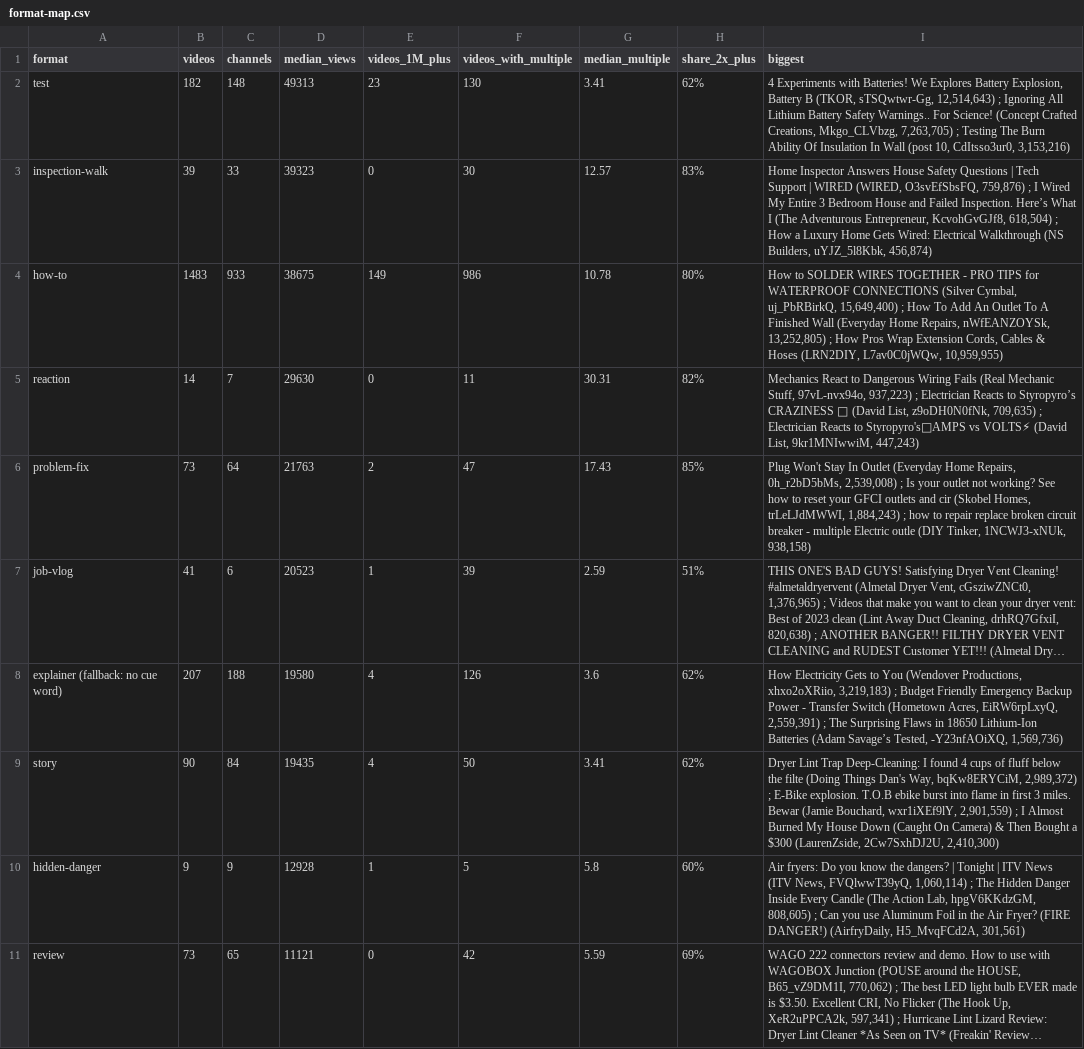
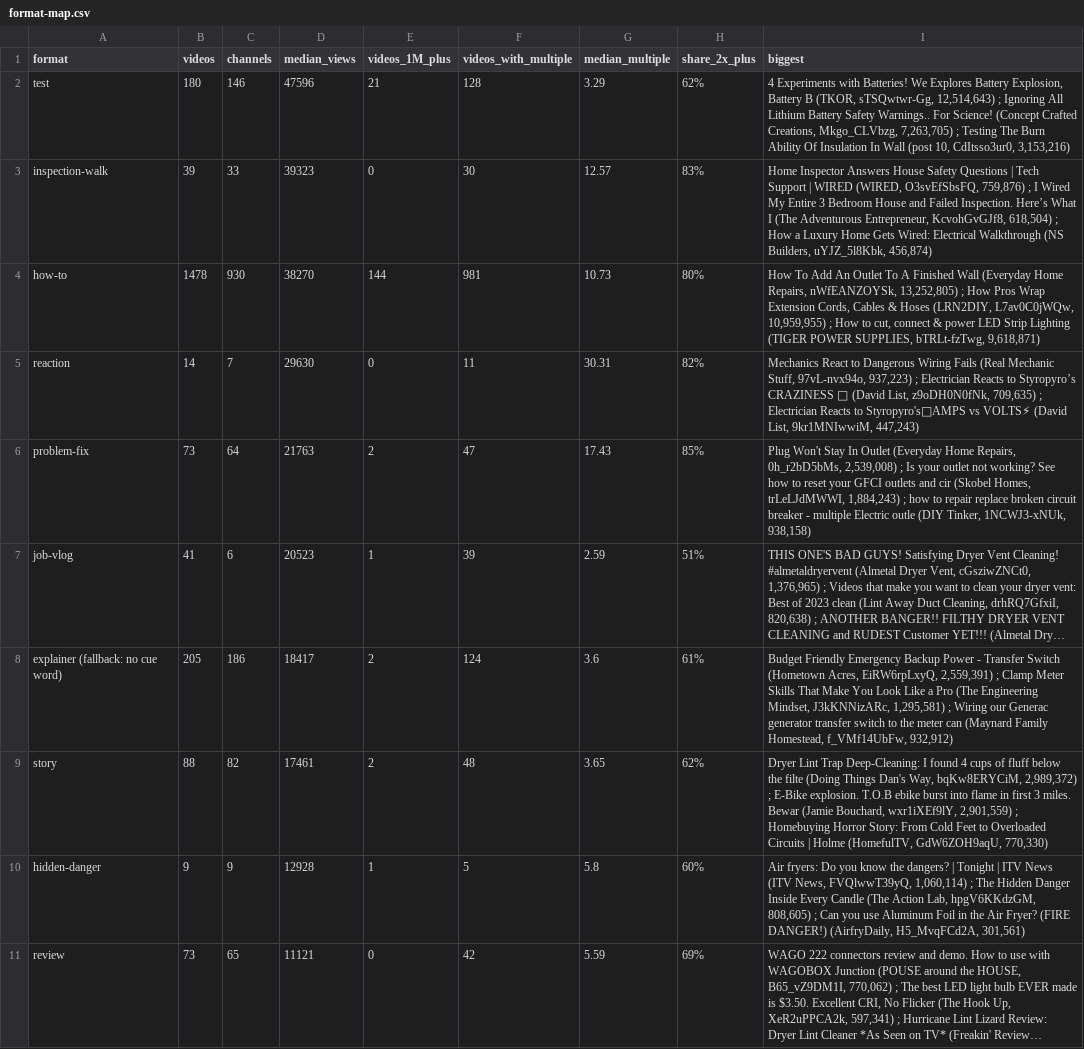
Before and after one commit to KPMYT/niche-research, a CSV file: studies/electrical/data/merged/format-map.csv, drawn as a sheet; only a part is shown; long unchanged cells end in …; the diff covers the shown part only; the diff names each change by its address in the sheet, - before the commit and + after, or states it on an @@ line.

```diff
--- a/studies/electrical/data/merged/format-map.csv
+++ b/studies/electrical/data/merged/format-map.csv
-B2 (videos): 182
+B2 (videos): 180
-C2 (channels): 148
+C2 (channels): 146
-D2 (median_views): 49313
+D2 (median_views): 47596
-E2 (videos_1M_plus): 23
+E2 (videos_1M_plus): 21
-F2 (videos_with_multiple): 130
+F2 (videos_with_multiple): 128
-G2 (median_multiple): 3.41
+G2 (median_multiple): 3.29
-B4 (videos): 1483
+B4 (videos): 1478
-C4 (channels): 933
+C4 (channels): 930
-D4 (median_views): 38675
+D4 (median_views): 38270
-E4 (videos_1M_plus): 149
+E4 (videos_1M_plus): 144
-F4 (videos_with_multiple): 986
+F4 (videos_with_multiple): 981
-G4 (median_multiple): 10.78
+G4 (median_multiple): 10.73
-I4 (biggest): How to SOLDER WIRES TOGETHER - PRO TIPS for WATERPROOF CONNECTIONS (Silver Cymbal, uj_PbRBirkQ, 15,649,400) ; How To Add An Outlet To A Finished Wall (Everyday Home Repairs, nWfEANZOYSk, 13,252,805) ; How Pros Wrap Extension Cords, Cables & Hoses (LRN2DIY, L7av0C0jWQw, 10,959,955)
+I4 (biggest): How To Add An Outlet To A Finished Wall (Everyday Home Repairs, nWfEANZOYSk, 13,252,805) ; How Pros Wrap Extension Cords, Cables & Hoses (LRN2DIY, L7av0C0jWQw, 10,959,955) ; How to cut, connect & power LED Strip Lighting (TIGER POWER SUPPLIES, bTRLt-fzTwg, 9,618,871)
-B8 (videos): 207
+B8 (videos): 205
-C8 (channels): 188
+C8 (channels): 186
-D8 (median_views): 19580
+D8 (median_views): 18417
-E8:E9 (videos_1M_plus): 4
+E8:E9 (videos_1M_plus): 2
-F8 (videos_with_multiple): 126
+F8 (videos_with_multiple): 124
-H8 (share_2x_plus): 62%
+H8 (share_2x_plus): 61%
-I8 (biggest): How Electricity Gets to You (Wendover Productions, xhxo2oXRiio, 3,219,183) ; Budget Friendly Emergency Backup Power - Transfer Switch (Hometown Acres, EiRW6rpLxyQ, 2,559,391) ; The Surprising Flaws in 18650 Lithium-Ion Batteries (Adam Savage’s Tested, -Y23nfAOiXQ, 1,569,736)
+I8 (biggest): Budget Friendly Emergency Backup Power - Transfer Switch (Hometown Acres, EiRW6rpLxyQ, 2,559,391) ; Clamp Meter Skills That Make You Look Like a Pro (The Engineering Mindset, J3kKNNizARc, 1,295,581) ; Wiring our Generac generator transfer switch to the meter can (Maynard Family Homestead, f_VMf14UbFw, 932,912)
-B9 (videos): 90
+B9 (videos): 88
-C9 (channels): 84
+C9 (channels): 82
-D9 (median_views): 19435
+D9 (median_views): 17461
-F9 (videos_with_multiple): 50
+F9 (videos_with_multiple): 48
-G9 (median_multiple): 3.41
+G9 (median_multiple): 3.65
-I9 (biggest): …2,901,559) ; I Almost Burned My House Down (Caught On Camera) & Then Bought a $300 (LaurenZside, 2Cw7SxhDJ2U, 2,410,300)
+I9 (biggest): …2,901,559) ; Homebuying Horror Story: From Cold Feet to Overloaded Circuits | Holme (HomefulTV, GdW6ZOH9aqU, 770,330)
```
Also changed, not shown: 1 added row, 1 removed row and 19 edited cells elsewhere in this file, studies/electrical/channels.csv, studies/electrical/data/merged/subniche-map.csv, 25 other files.
